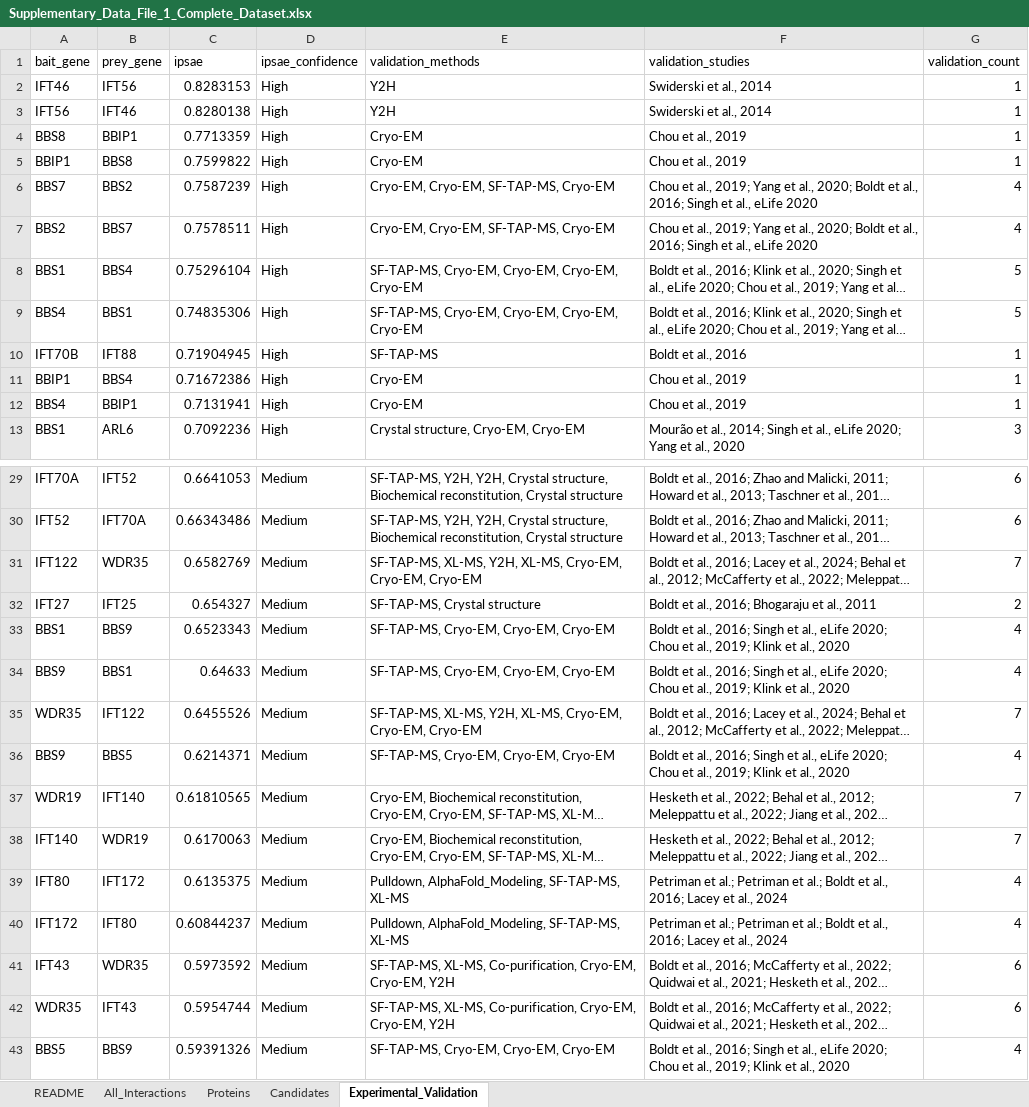
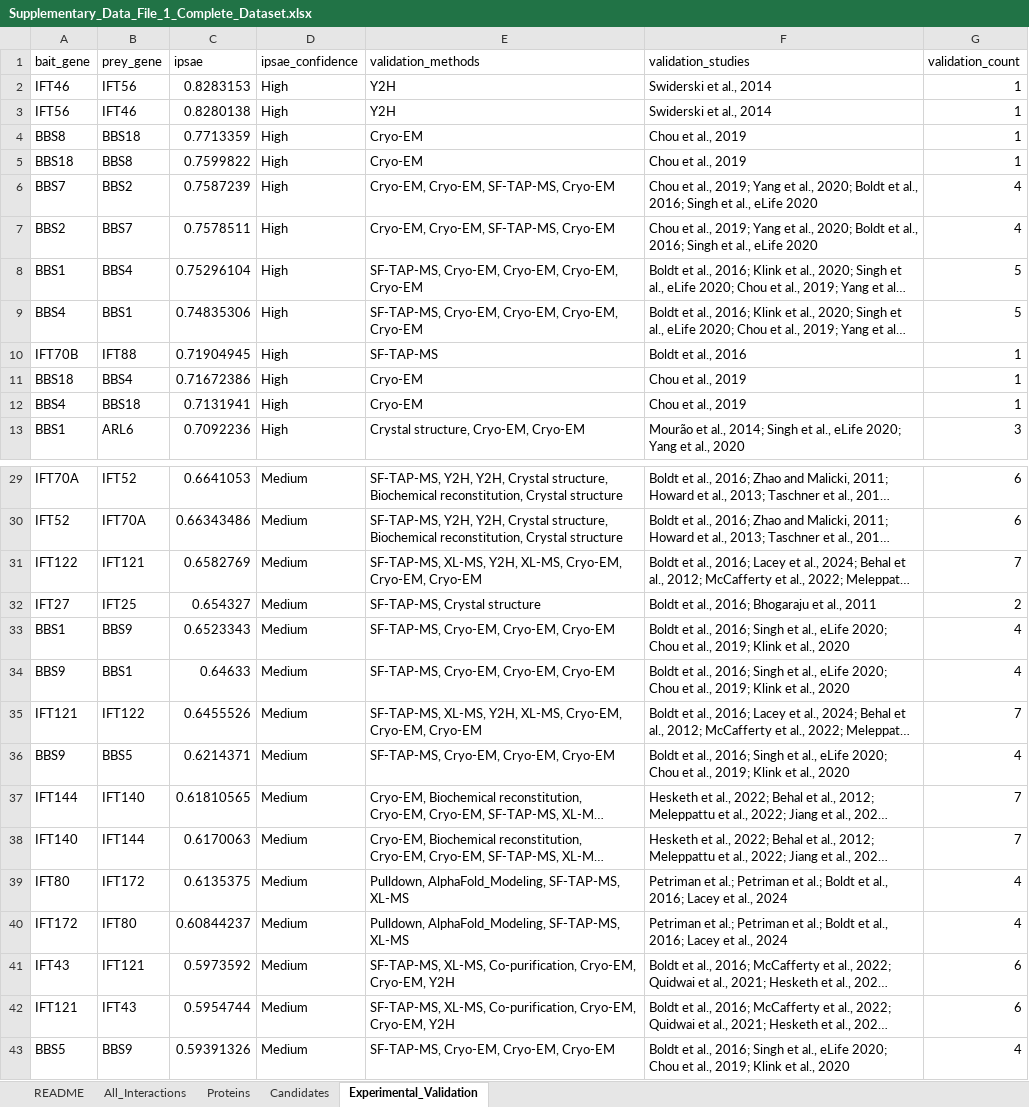
Before and after one commit to essebesse/IFT_interactors, an Excel workbook: Supplementary_Data_File_1_Complete_Dataset.xlsx, sheet Experimental_Validation, drawn as a sheet; only a part is shown, gaps mark what is left out; long unchanged cells end in …; values as stored, in another font and other column widths than the file's, no borders; the diff covers the shown part only; the diff names each change by its address in the sheet, - before the commit and + after, or states it on an @@ line.

```diff
--- a/Supplementary_Data_File_1_Complete_Dataset.xlsx (sheet Experimental_Validation)
+++ b/Supplementary_Data_File_1_Complete_Dataset.xlsx (sheet Experimental_Validation)
-B4 (prey_gene): BBIP1
+B4 (prey_gene): BBS18
-A5 (bait_gene): BBIP1
+A5 (bait_gene): BBS18
-A11 (bait_gene): BBIP1
+A11 (bait_gene): BBS18
-B12 (prey_gene): BBIP1
+B12 (prey_gene): BBS18
-B31 (prey_gene): WDR35
+B31 (prey_gene): IFT121
-A35 (bait_gene): WDR35
+A35 (bait_gene): IFT121
-A37 (bait_gene): WDR19
+A37 (bait_gene): IFT144
-B38 (prey_gene): WDR19
+B38 (prey_gene): IFT144
-B41 (prey_gene): WDR35
+B41 (prey_gene): IFT121
-A42 (bait_gene): WDR35
+A42 (bait_gene): IFT121
```
Also changed, not shown: 2 edited cells elsewhere in this sheet, sheet Proteins, sheet All_Interactions, 1 other file.
